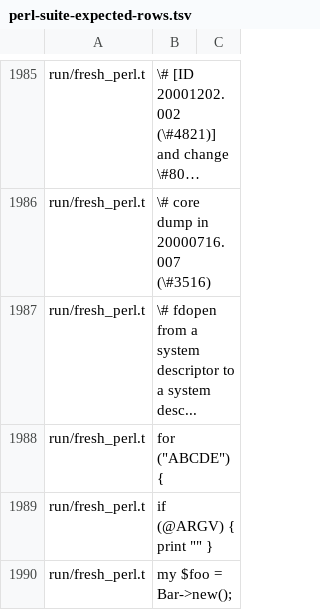
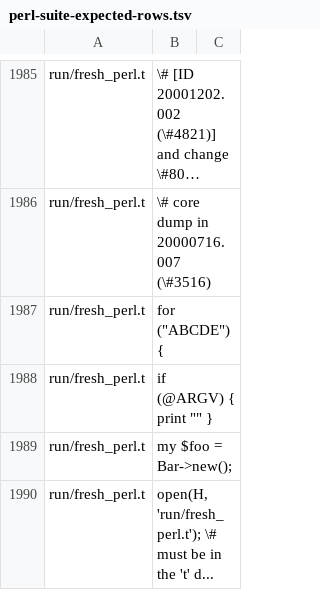
Before and after one commit to Percolisp/pcl, a TSV file: docs/perl-suite-expected-rows.tsv, drawn as a sheet; only a part is shown, gaps mark what is left out; the shorter side is filled out with more unchanged rows; long unchanged cells end in …; the diff names each change by its address in the sheet, - before the commit and + after, or states it on an @@ line.

```diff
--- a/docs/perl-suite-expected-rows.tsv
+++ b/docs/perl-suite-expected-rows.tsv
-row 1987: run/fresh_perl.t | \# fdopen from a system descriptor to a system desc...
```
Also changed, not shown: docs/perl-suite-run.tsv, 9 other files.
